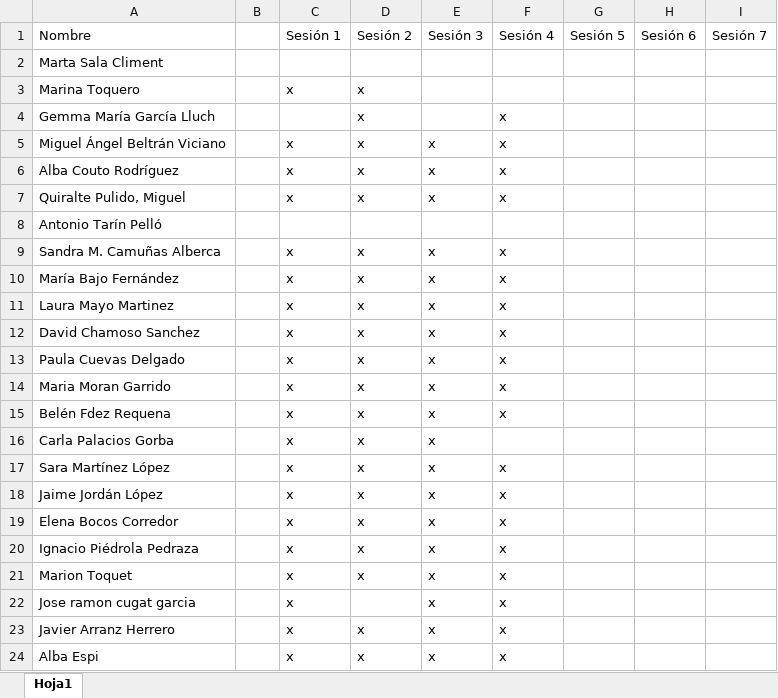
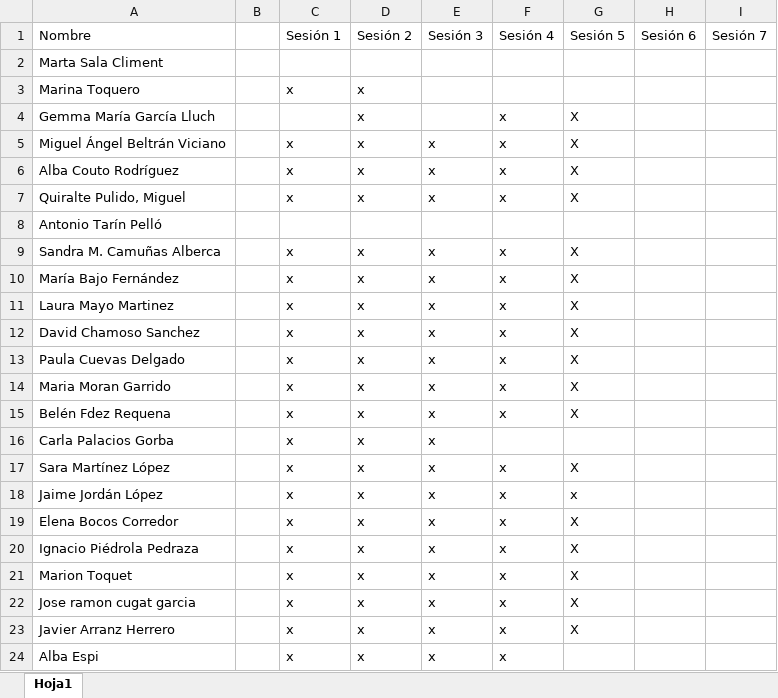
Before and after one commit to albertogilf/R_course_ceindo, an Excel workbook: Control de asistencia.xlsx, sheet Hoja1, drawn as a sheet; values as stored, in another font and other column widths than the file's, no borders; the diff names each change by its address in the sheet, - before the commit and + after, or states it on an @@ line.

Commit message:
CA

```diff
--- a/Control de asistencia.xlsx (sheet Hoja1)
+++ b/Control de asistencia.xlsx (sheet Hoja1)
-G4:G7: (empty)
+G4:G7: X
-G9:G15: (empty)
+G9:G15: X
-G17: (empty)
+G17: X
-G18: (empty)
+G18: x
-G19:G23: (empty)
+G19:G23: X
-D22: (empty)
+D22: x
```
